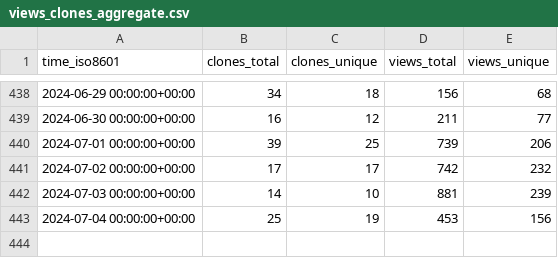
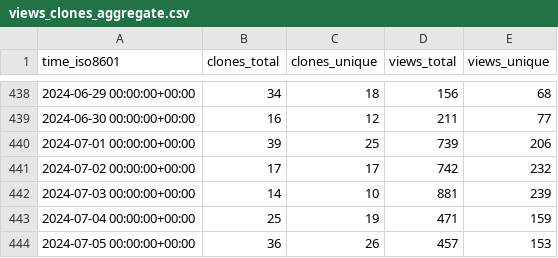
Before and after one commit to ANTsX/ANTs, a CSV file: ANTsX/ANTs/ghrs-data/views_clones_aggregate.csv, drawn as a sheet; only a part is shown, gaps mark what is left out.

```diff
--- a/ANTsX/ANTs/ghrs-data/views_clones_aggregate.csv
+++ b/ANTsX/ANTs/ghrs-data/views_clones_aggregate.csv
@@ -442,2 +442,3 @@ time_iso8601,clones_total,clones_unique,views_total,views_unique
 2024-07-03 00:00:00+00:00,14,10,881,239
-2024-07-04 00:00:00+00:00,25,19,453,156
+2024-07-04 00:00:00+00:00,25,19,471,159
+2024-07-05 00:00:00+00:00,36,26,457,153
```
Also changed, not shown: 1 other file.
